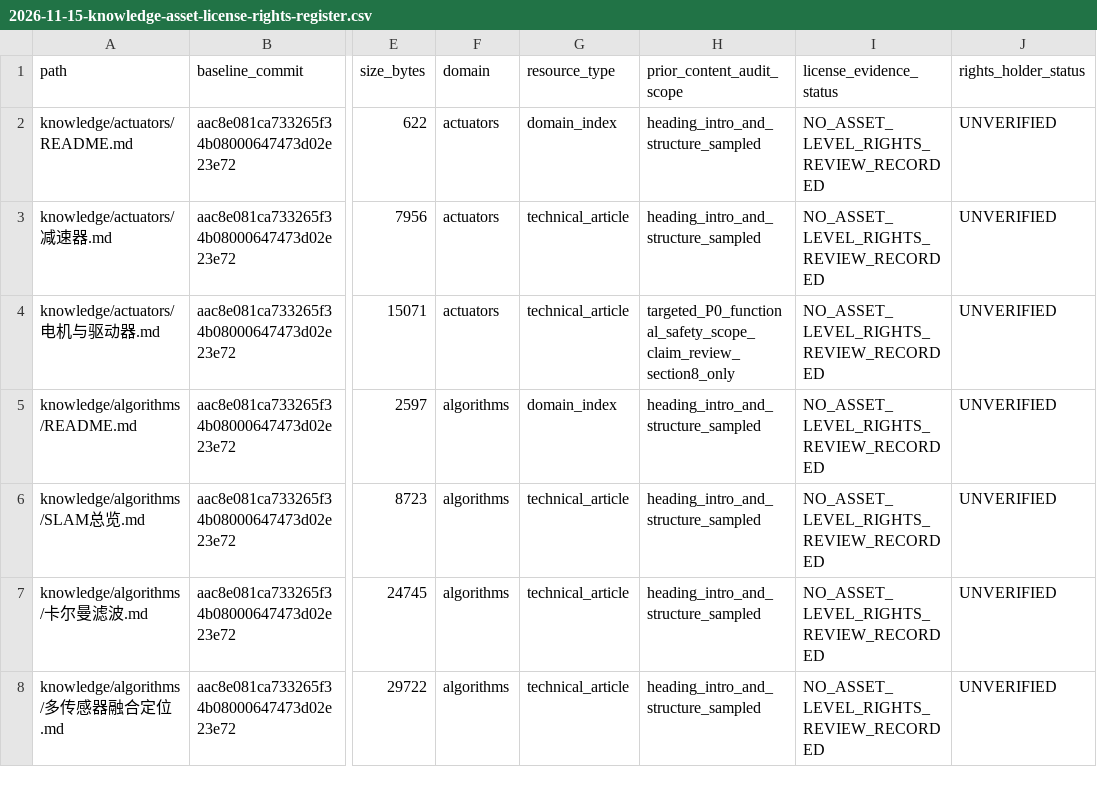
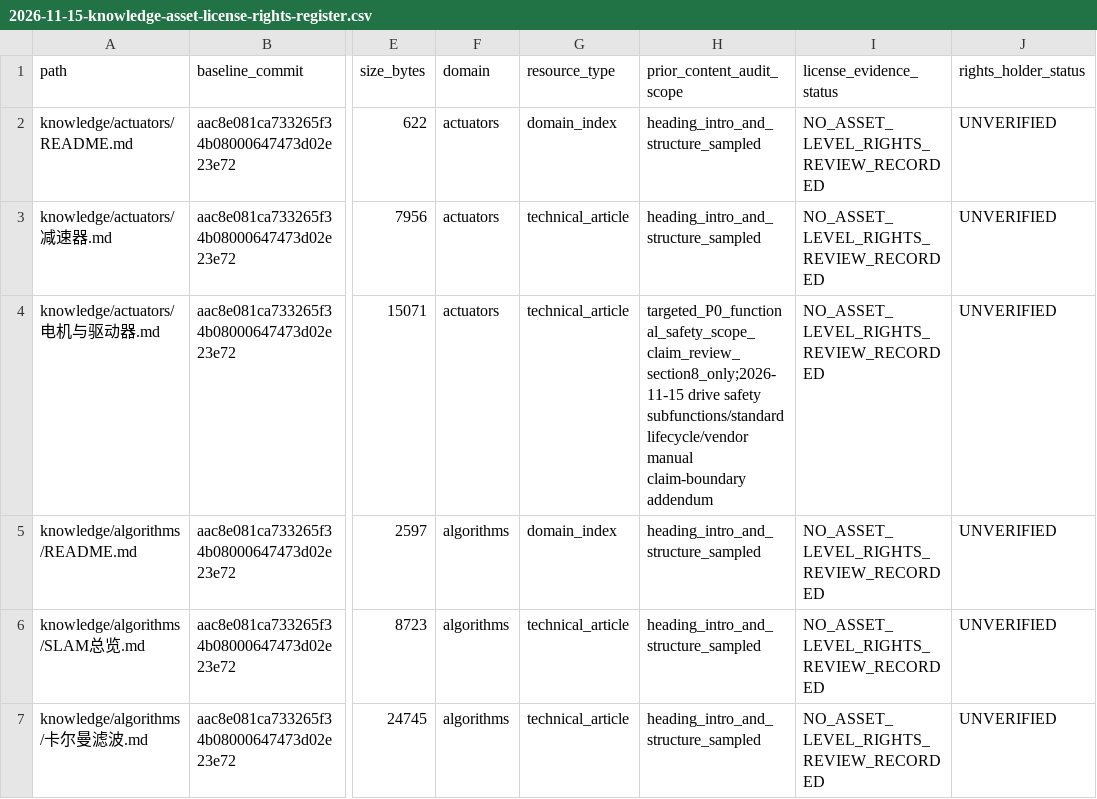
Before and after one commit to rexyll/robot_knowledgebasement, a CSV file: docs/audits/2026-11-15-knowledge-asset-license-rights-register.csv, drawn as a sheet; only a part is shown, gaps mark what is left out; the shorter side is filled out with more unchanged rows; the diff names each change by its address in the sheet, - before the commit and + after, or states it on an @@ line.

```diff
--- a/docs/audits/2026-11-15-knowledge-asset-license-rights-register.csv
+++ b/docs/audits/2026-11-15-knowledge-asset-license-rights-register.csv
-H4 (prior_content_audit_scope): targeted_P0_functional_safety_scope_claim_review_section8_only
+H4 (prior_content_audit_scope): targeted_P0_functional_safety_scope_claim_review_section8_only;2026-11-15 drive safety subfunctions/standard lifecycle/vendor manual claim-boundary addendum
```
Also changed, not shown: docs/audits/2026-11-03-knowledge-asset-inventory.csv, 4 other files.
